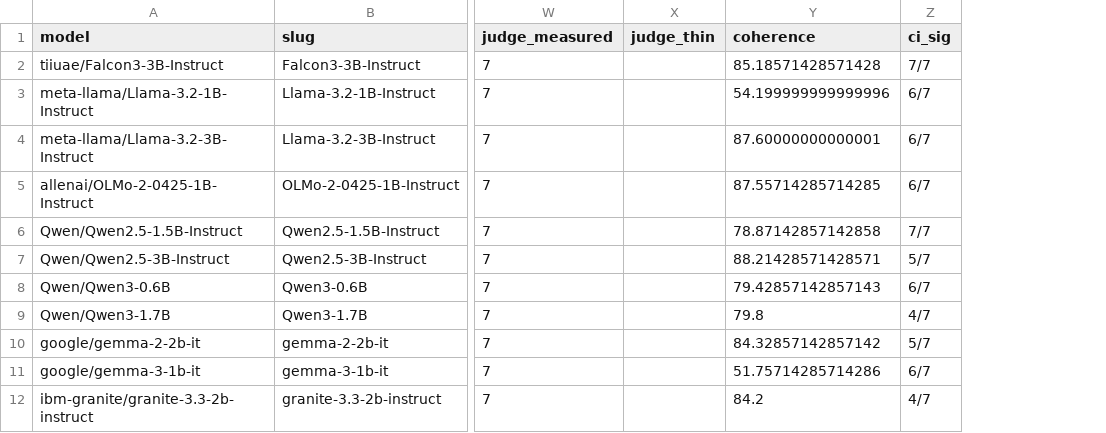
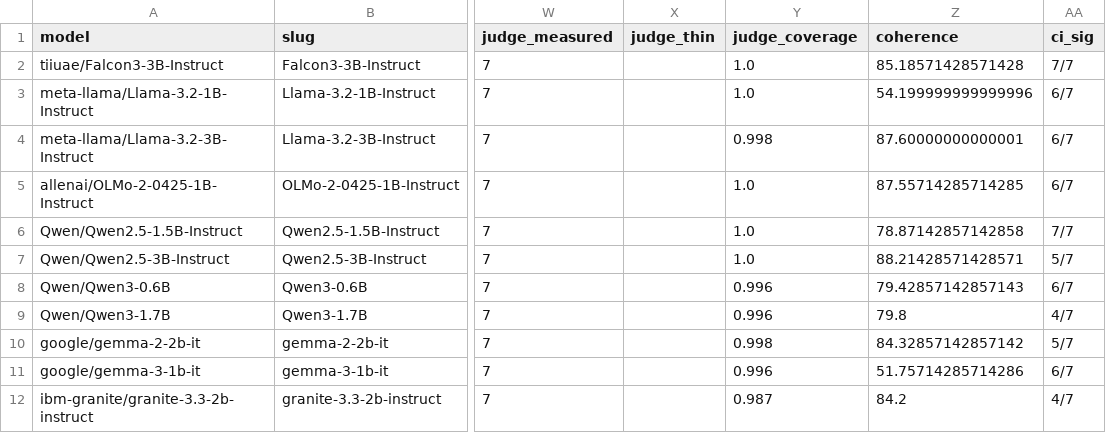
Before and after one commit to dmagog/persona-emotions, a CSV file: runs/summary.csv, drawn as a sheet; only a part is shown, gaps mark what is left out; the diff names each change by its address in the sheet, - before the commit and + after, or states it on an @@ line.

```diff
--- a/runs/summary.csv
+++ b/runs/summary.csv
+column Y (judge_coverage), rows 2-12: 1.0 | 1.0 | 0.998 | 1.0 | 1.0 | 1.0 | 0.996 | 0.996 | 0.998 | 0.996 | 0.987
```
Also changed, not shown: 4 other files.
